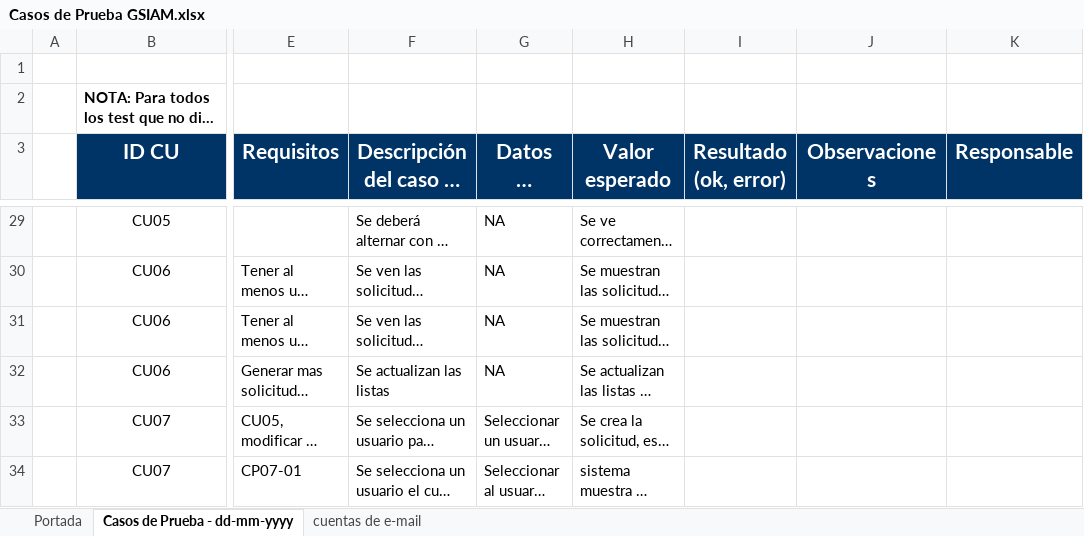
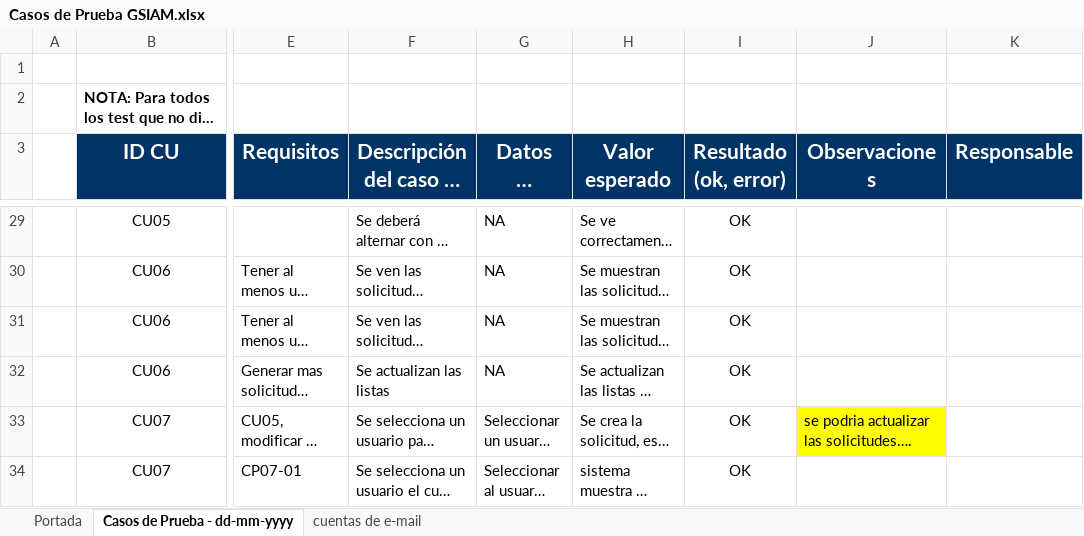
Before and after one commit to ceduardo2901/geolocalizacion-uas, an Excel workbook: doc/Casos de Prueba GSIAM.xlsx, sheet Casos de Prueba - dd-mm-yyyy, drawn as a sheet; only a part is shown, gaps mark what is left out; long unchanged cells end in …; values as stored, in another font and other column widths than the file's, no borders; the diff covers the shown part only; the diff names each change by its address in the sheet, - before the commit and + after, or states it on an @@ line.

```diff
--- a/doc/Casos de Prueba GSIAM.xlsx (sheet Casos de Prueba - dd-mm-yyyy)
+++ b/doc/Casos de Prueba GSIAM.xlsx (sheet Casos de Prueba - dd-mm-yyyy)
-I29:I34 (Resultado (ok, error)): (empty)
+I29:I34 (Resultado (ok, error)): OK
-J33 (Observaciones): (empty)
+J33 (Observaciones): se podria actualizar las solicitudes….
-J33 fill: none
+J33 fill: #FFFF00
```
Also changed, not shown: 65 edited cells and cell formats elsewhere in this sheet, sheet cuentas de e-mail.
